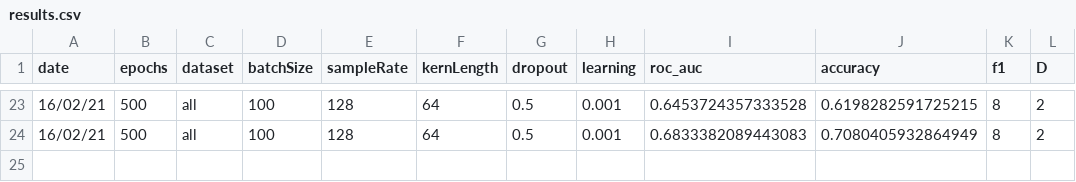
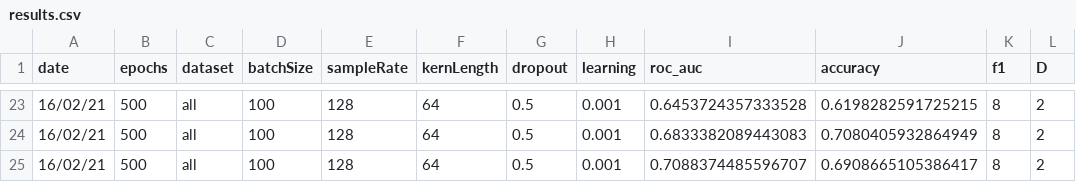
Before and after one commit to WillSmithTE/arl-eegmodels, a CSV file: results.csv, drawn as a sheet; only a part is shown, gaps mark what is left out.

```diff
--- a/results.csv
+++ b/results.csv
@@ -24 +24,2 @@ date,epochs,dataset,batchSize,sampleRate,kernLength,dropout,learning,roc_auc,acc
 16/02/21,500,all,100,128,64,0.5,0.001,0.6833382089443083,0.7080405932864949,8,2
+16/02/21,500,all,100,128,64,0.5,0.001,0.7088374485596707,0.6908665105386417,8,2
```
Also changed, not shown: 1 other file.
